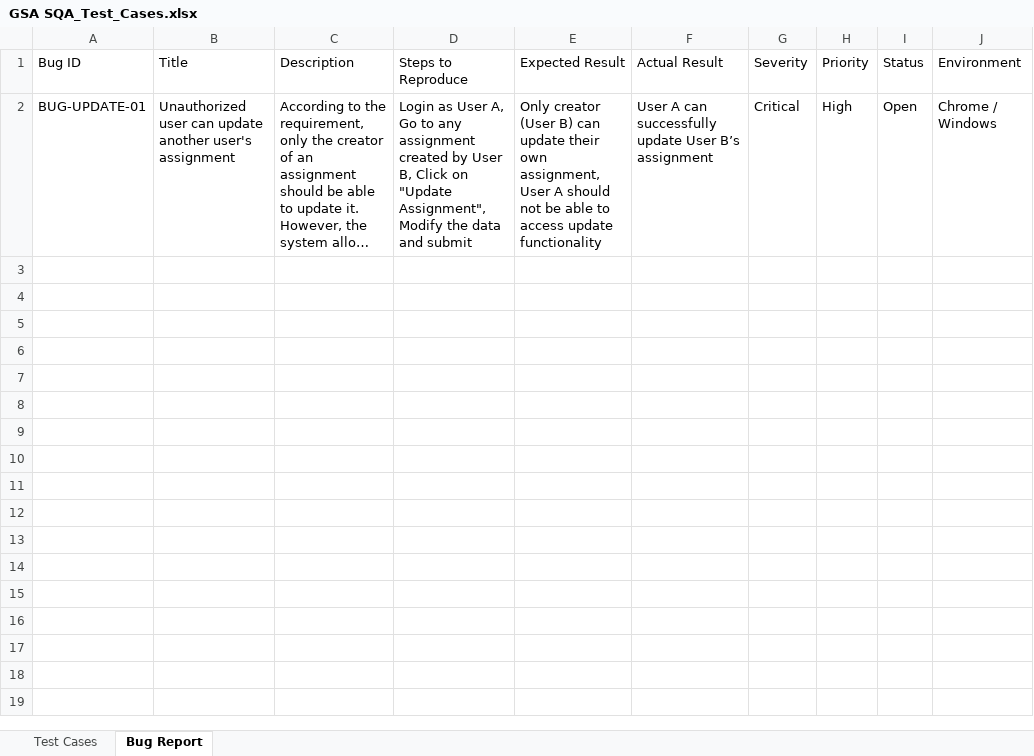
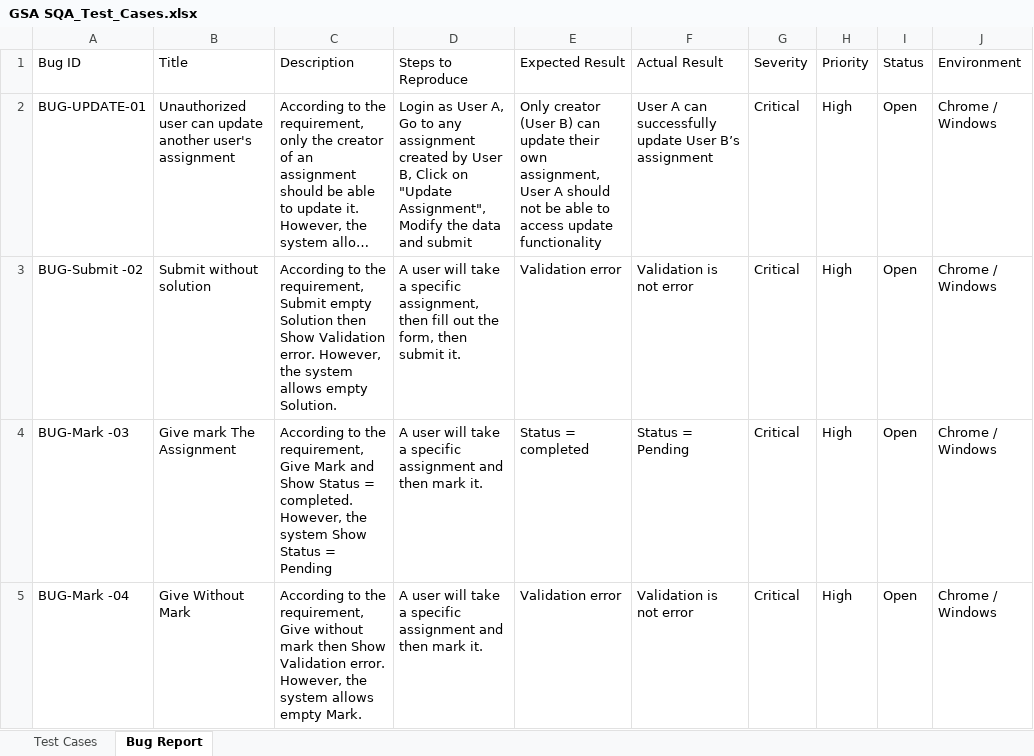
Before and after one commit to Mahmud256/gsa, an Excel workbook: GSA SQA_Test_Cases.xlsx, sheet Bug Report, drawn as a sheet; long unchanged cells end in …; values as stored, in another font and other column widths than the file's, no borders; the diff names each change by its address in the sheet, - before the commit and + after, or states it on an @@ line.

Commit message:
update sumbit assignment

```diff
--- a/GSA SQA_Test_Cases.xlsx (sheet Bug Report)
+++ b/GSA SQA_Test_Cases.xlsx (sheet Bug Report)
+row 3: BUG-Submit -02 | Submit without solution | According to the requirement, Submit empty Solution then Show Validation error. However, the system allows empty Solution. | A user will take a specific assignment, then fill out the form, then submit it. | Validation error | Validation is not error | Critical | High | Open | Chrome / Windows
+row 4: BUG-Mark -03 | Give mark The Assignment | According to the requirement, Give Mark and Show Status = completed. However, the system Show Status = Pending | A user will take a specific assignment and then mark it. | Status = completed | Status = Pending | Critical | High | Open | Chrome / Windows
+row 5: BUG-Mark -04 | Give Without Mark | According to the requirement, Give without mark then Show Validation error. However, the system allows empty Mark. | A user will take a specific assignment and then mark it. | Validation error | Validation is not error | Critical | High | Open | Chrome / Windows
```
Also changed, not shown: sheet Test Cases, 8 other files.
